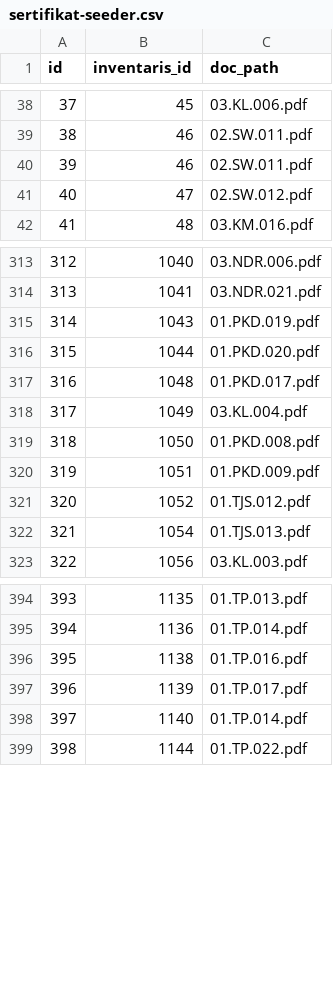
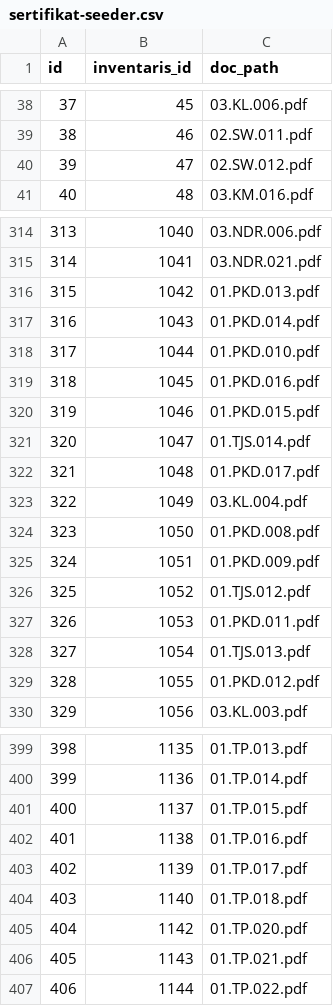
Before and after one commit to rizHarism/gis-bpkad, a CSV file: database/data/sertifikat-seeder.csv, drawn as a sheet; only a part is shown, gaps mark what is left out; removed rows and columns are numbered as before the commit, all else as after; the diff covers the shown part only; the diff names each change by its address in the sheet, - before the commit and + after, or states it on an @@ line.

```diff
--- a/database/data/sertifikat-seeder.csv
+++ b/database/data/sertifikat-seeder.csv
-row 40: 39 | 46 | 02.SW.011.pdf
@@ column A (id) renumbered from row 40 down @@
+row 316: 315 | 1042 | 01.PKD.013.pdf
-C317 (doc_path): 01.PKD.019.pdf
+C317 (doc_path): 01.PKD.014.pdf
-C318 (doc_path): 01.PKD.020.pdf
+C318 (doc_path): 01.PKD.010.pdf
+row 319: 318 | 1045 | 01.PKD.016.pdf
+row 320: 319 | 1046 | 01.PKD.015.pdf
+row 321: 320 | 1047 | 01.TJS.014.pdf
+row 327: 326 | 1053 | 01.PKD.011.pdf
+row 329: 328 | 1055 | 01.PKD.012.pdf
+row 401: 400 | 1137 | 01.TP.015.pdf
-C404 (doc_path): 01.TP.014.pdf
+C404 (doc_path): 01.TP.018.pdf
+row 405: 404 | 1142 | 01.TP.020.pdf
+row 406: 405 | 1143 | 01.TP.021.pdf
```
Also changed, not shown: 2 added rows, 2 removed rows and 5 edited cells elsewhere in this file, database/data/geometry-seed-new.csv, database/data/image-seeder.csv, 9 other files.
